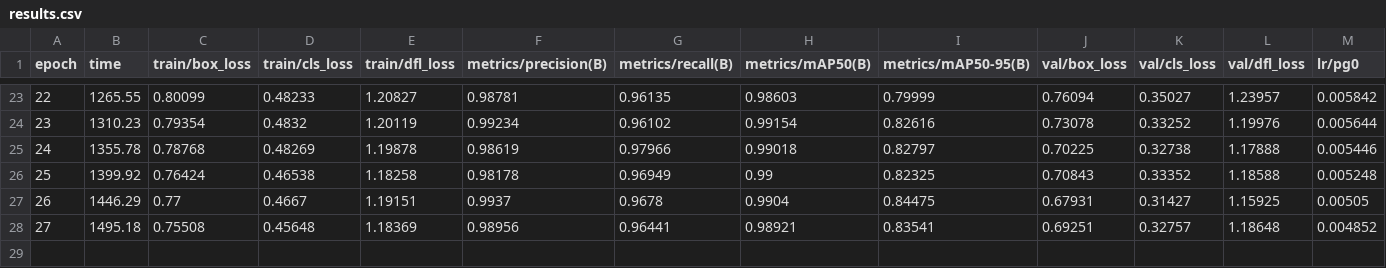
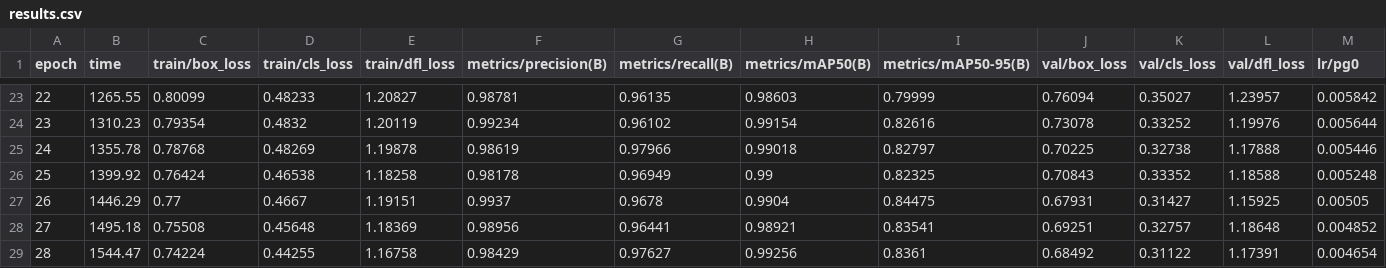
Before and after one commit to eeumairali/cowFaceDetection, a CSV file: results/fine_tune_coco_20250604_141914/results.csv, drawn as a sheet; only a part is shown, gaps mark what is left out; rows hold the shown columns only; the diff names each change by its address in the sheet, - before the commit and + after, or states it on an @@ line.

```diff
--- a/results/fine_tune_coco_20250604_141914/results.csv
+++ b/results/fine_tune_coco_20250604_141914/results.csv
+row 29: 28 | 1544.47 | 0.74224 | 0.44255 | 1.16758 | 0.98429 | 0.97627 | 0.99256 | 0.8361 | 0.68492 | 0.31122 | 1.17391 | 0.004654
```
Also changed, not shown: 1 other file.
